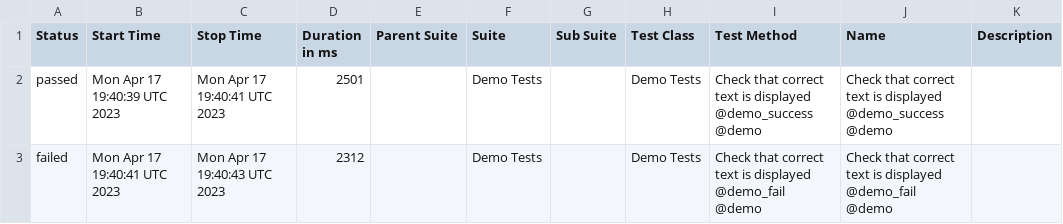
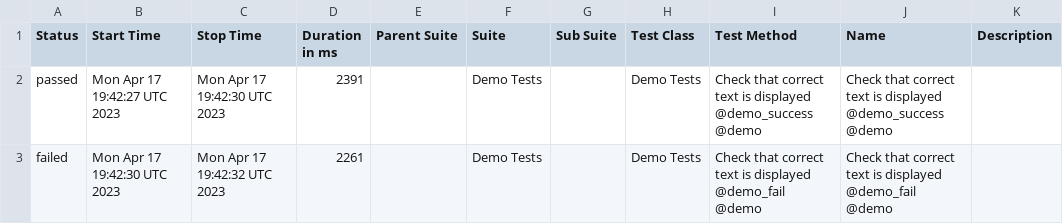
Before and after one commit to BJFS/BJFS.github.io, a CSV file: data/suites.csv, drawn as a sheet.

```diff
--- a/data/suites.csv
+++ b/data/suites.csv
@@ -1,3 +1,3 @@
 "Status","Start Time","Stop Time","Duration in ms","Parent Suite","Suite","Sub Suite","Test Class","Test Method","Name","Description"
-"passed","Mon Apr 17 19:40:39 UTC 2023","Mon Apr 17 19:40:41 UTC 2023","2501","","Demo Tests","","Demo Tests","Check that correct text is displayed @demo_success @demo","Check that correct text is displayed @demo_success @demo",""
-"failed","Mon Apr 17 19:40:41 UTC 2023","Mon Apr 17 19:40:43 UTC 2023","2312","","Demo Tests","","Demo Tests","Check that correct text is displayed @demo_fail @demo","Check that correct text is displayed @demo_fail @demo",""
+"passed","Mon Apr 17 19:42:27 UTC 2023","Mon Apr 17 19:42:30 UTC 2023","2391","","Demo Tests","","Demo Tests","Check that correct text is displayed @demo_success @demo","Check that correct text is displayed @demo_success @demo",""
+"failed","Mon Apr 17 19:42:30 UTC 2023","Mon Apr 17 19:42:32 UTC 2023","2261","","Demo Tests","","Demo Tests","Check that correct text is displayed @demo_fail @demo","Check that correct text is displayed @demo_fail @demo",""
```
Also changed, not shown: 43 other files.
